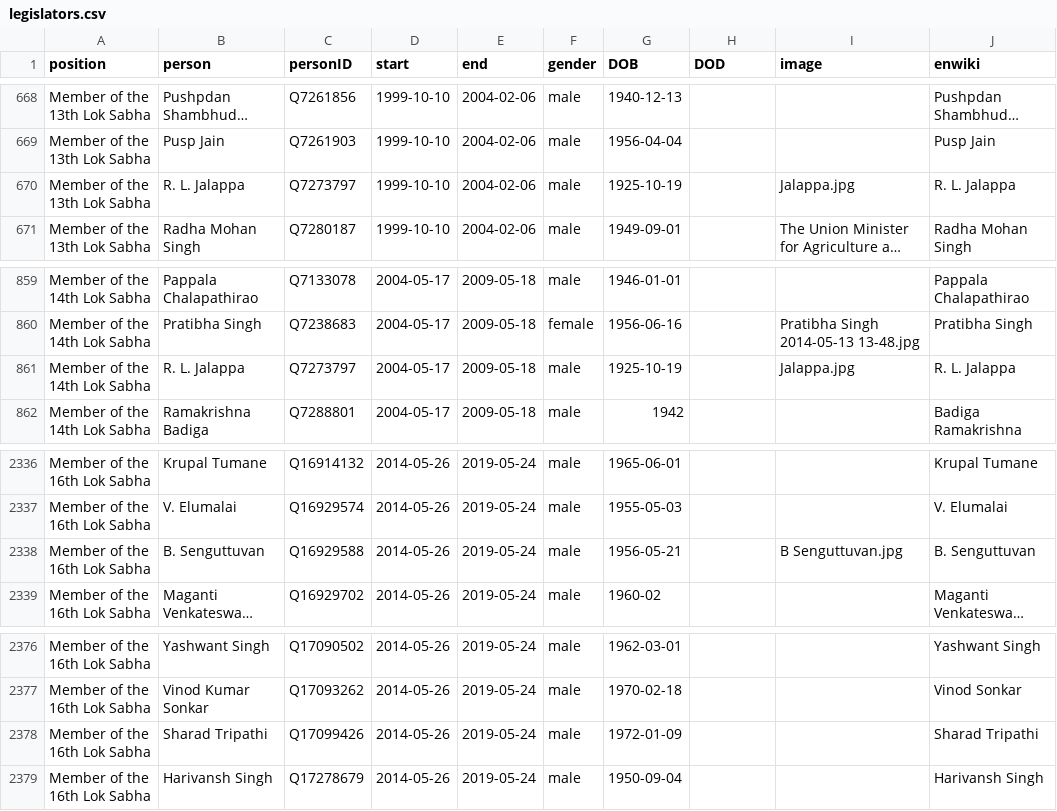
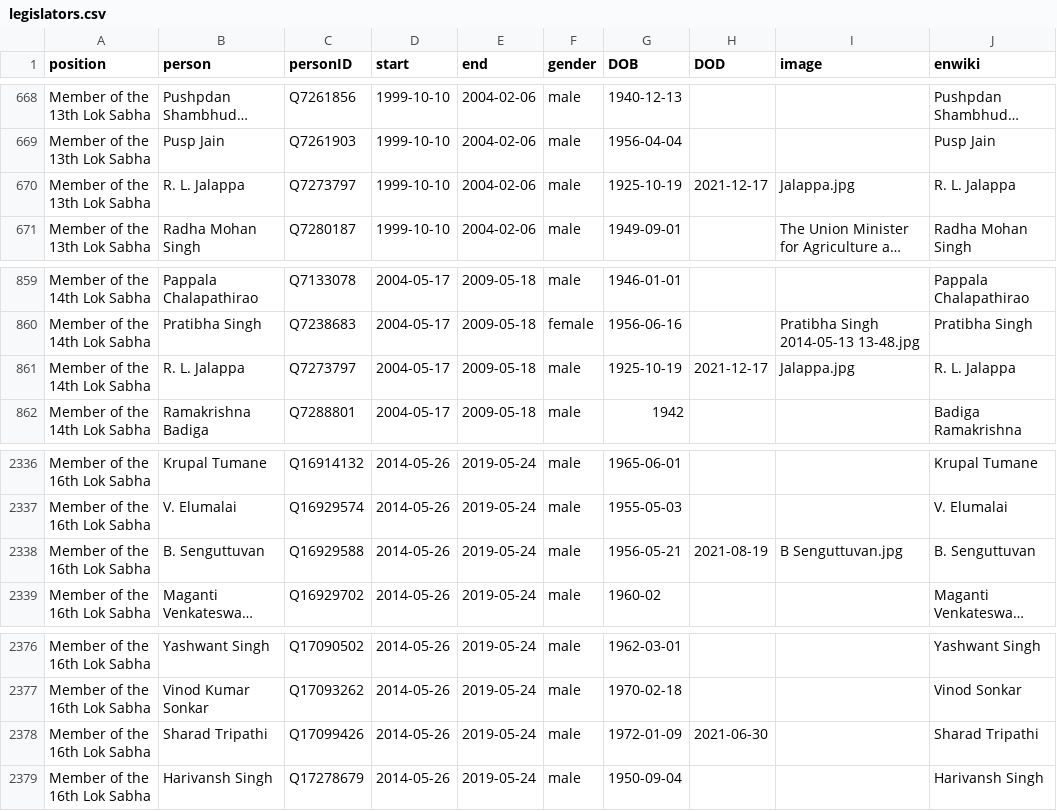
Before and after one commit to every-politician-scrapers/india-ministers, a CSV file: html/legislators.csv, drawn as a sheet; only a part is shown, gaps mark what is left out; long unchanged cells end in …; the diff names each change by its address in the sheet, - before the commit and + after, or states it on an @@ line.

```diff
--- a/html/legislators.csv
+++ b/html/legislators.csv
-H670 (DOD): (empty)
+H670 (DOD): 2021-12-17
-H861 (DOD): (empty)
+H861 (DOD): 2021-12-17
-H2338 (DOD): (empty)
+H2338 (DOD): 2021-08-19
-H2378 (DOD): (empty)
+H2378 (DOD): 2021-06-30
```
Also changed, not shown: html/family.csv, html/holders21.csv.
